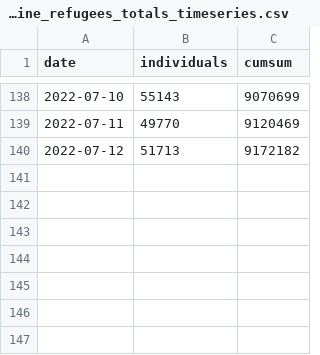
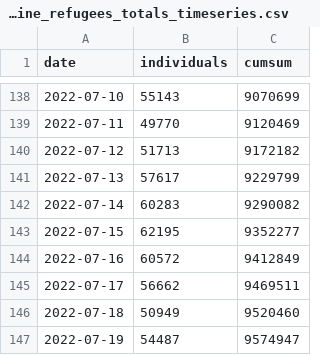
Before and after one commit to gridviz/ukraine-refugees, a CSV file: data/processed/ukraine_refugees_totals_timeseries.csv, drawn as a sheet; only a part is shown, gaps mark what is left out.

```diff
--- a/data/processed/ukraine_refugees_totals_timeseries.csv
+++ b/data/processed/ukraine_refugees_totals_timeseries.csv
@@ -140 +140,8 @@ date,individuals,cumsum
 2022-07-12,51713,9172182
+2022-07-13,57617,9229799
+2022-07-14,60283,9290082
+2022-07-15,62195,9352277
+2022-07-16,60572,9412849
+2022-07-17,56662,9469511
+2022-07-18,50949,9520460
+2022-07-19,54487,9574947
```
Also changed, not shown: data/processed/ukraine_refugees_totals_countries.csv.
